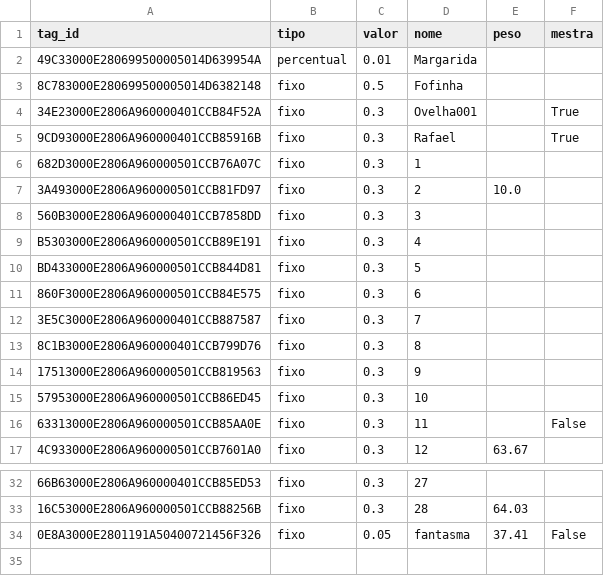
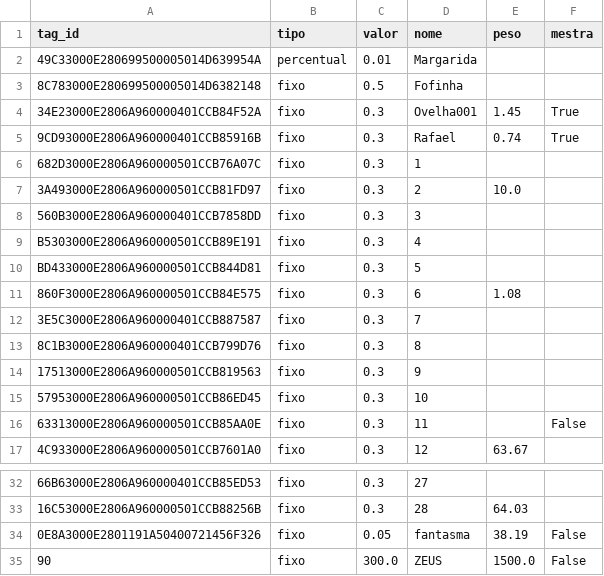
Before and after one commit to Kaw21e/Comedouros_autom-ticos, a CSV file: core/tag_info.csv, drawn as a sheet; only a part is shown, gaps mark what is left out; the diff names each change by its address in the sheet, - before the commit and + after, or states it on an @@ line.

```diff
--- a/core/tag_info.csv
+++ b/core/tag_info.csv
-E4 (peso): (empty)
+E4 (peso): 1.45
-E5 (peso): (empty)
+E5 (peso): 0.74
-E11 (peso): (empty)
+E11 (peso): 1.08
-E34 (peso): 37.41
+E34 (peso): 38.19
+row 35: 90 | fixo | 300.0 | ZEUS | 1500.0 | False
```
Also changed, not shown: core/relatorio_cocho.csv, 13 other files.
